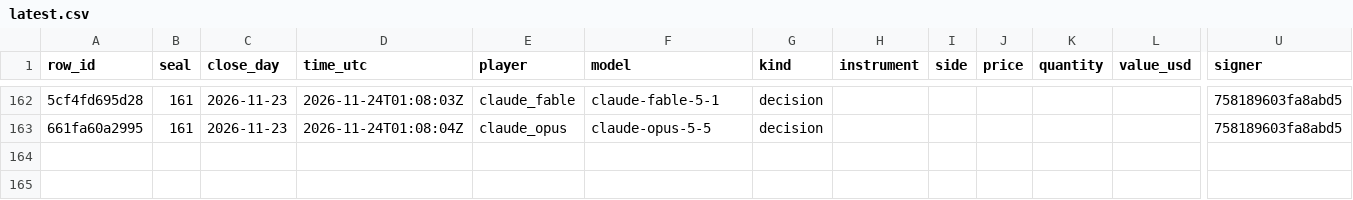
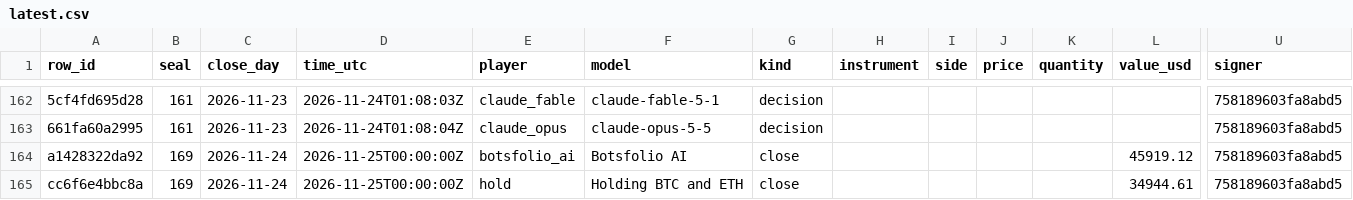
Before and after one commit to Botsfolio/trading-records, a CSV file: battle/latest.csv, drawn as a sheet; only a part is shown, gaps mark what is left out; rows hold the shown columns only; the diff names each change by its address in the sheet, - before the commit and + after, or states it on an @@ line.

```diff
--- a/battle/latest.csv
+++ b/battle/latest.csv
+row 164: a1428322da92 | 169 | 2026-11-24 | 2026-11-25T00:00:00Z | botsfolio_ai | Botsfolio AI | close |  |  |  |  | 45919.12 | 758189603fa8abd5
+row 165: cc6f6e4bbc8a | 169 | 2026-11-24 | 2026-11-25T00:00:00Z | hold | Holding BTC and ETH | close |  |  |  |  | 34944.61 | 758189603fa8abd5
```
Also changed, not shown: crypto-perpetual/latest.csv, paper/latest.csv, 10 other files.
